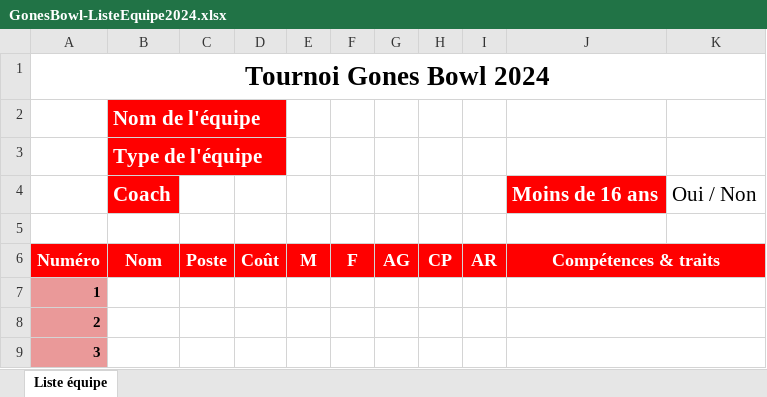
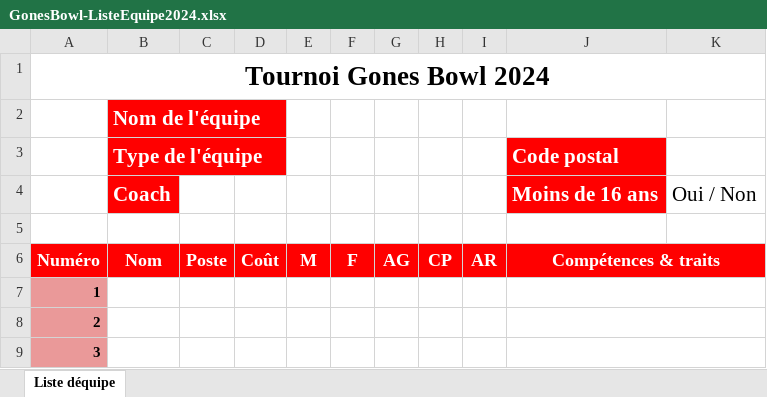
Before and after one commit to gonesbowl/gonesbowl.github.io, an Excel workbook: excel/GonesBowl-ListeEquipe2024.xlsx, sheet Liste déquipe, drawn as a sheet; only a part is shown; values as stored, in another font and other column widths than the file's, no borders; charts and pictures not drawn; the diff names each change by its address in the sheet, - before the commit and + after, or states it on an @@ line.

Commit message:
Ajoute le code postal à la liste d'équipe.

```diff
--- a/excel/GonesBowl-ListeEquipe2024.xlsx (sheet Liste déquipe)
+++ b/excel/GonesBowl-ListeEquipe2024.xlsx (sheet Liste déquipe)
-sheet tab: Liste équipe
+sheet tab: Liste déquipe
-J3: (empty)
+J3: Code postal
-J3 fill: none
+J3 fill: #FF0000
```
Also changed, not shown: charts or pictures.
